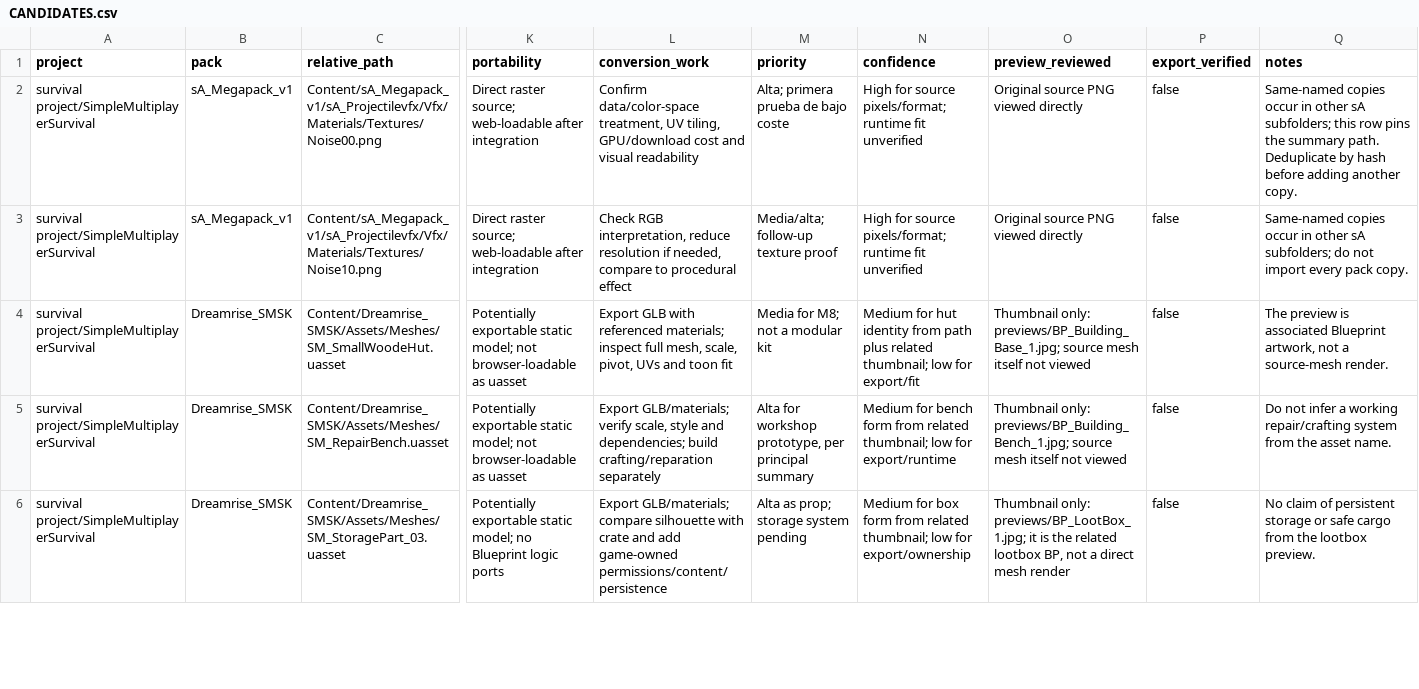
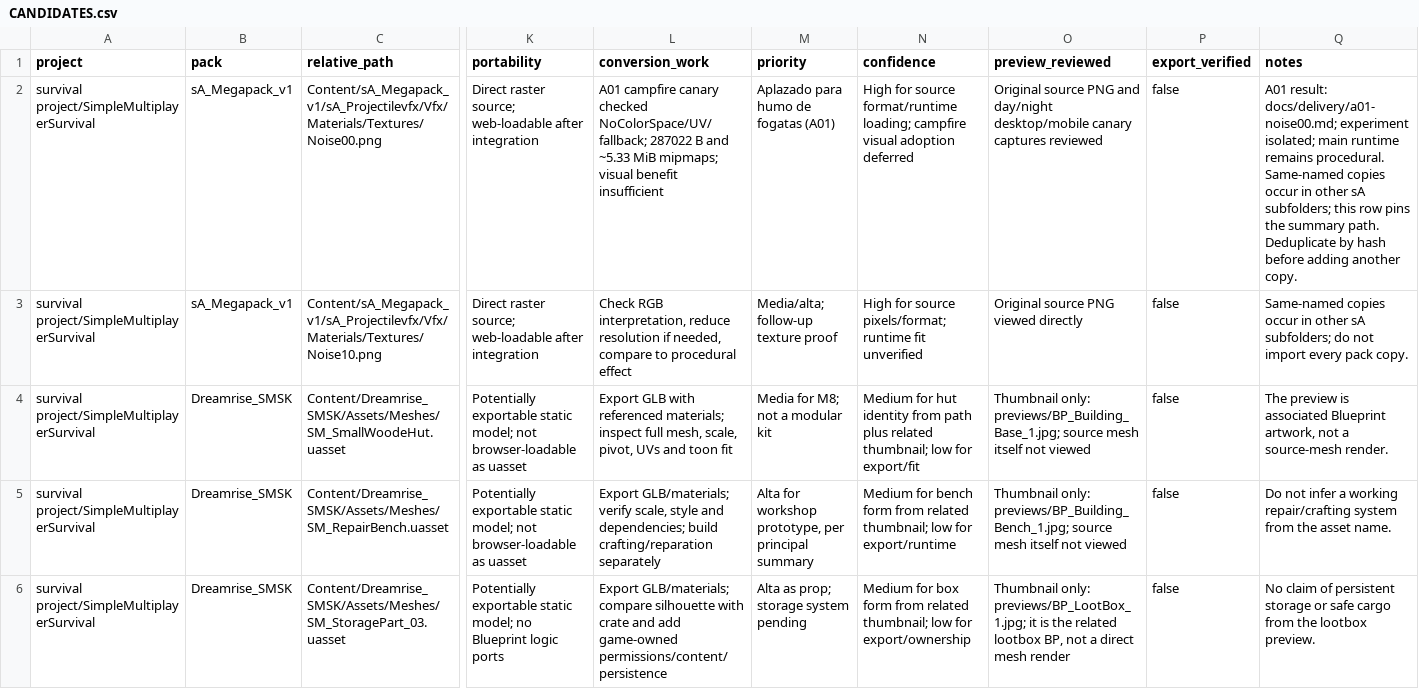
Before and after one commit to joeyxd/realms-of-trade-server, a CSV file: docs/research/unreal-assets/CANDIDATES.csv, drawn as a sheet; only a part is shown, gaps mark what is left out; the diff names each change by its address in the sheet, - before the commit and + after, or states it on an @@ line.

Commit message:
Record A01 texture deferral and A02 export readiness

```diff
--- a/docs/research/unreal-assets/CANDIDATES.csv
+++ b/docs/research/unreal-assets/CANDIDATES.csv
-L2 (conversion_work): Confirm data/color-space treatment, UV tiling, GPU/download cost and visual readability
+L2 (conversion_work): A01 campfire canary checked NoColorSpace/UV/fallback; 287022 B and ~5.33 MiB mipmaps; visual benefit insufficient
-M2 (priority): Alta; primera prueba de bajo coste
+M2 (priority): Aplazado para humo de fogatas (A01)
-N2 (confidence): …for source pixels/format; runtime fit unverified
+N2 (confidence): …for source format/runtime loading; campfire visual adoption deferred
-O2 (preview_reviewed): …source PNG viewed directly
+O2 (preview_reviewed): …source PNG and day/night desktop/mobile canary captures reviewed
-Q2 (notes): Same-named copies…
+Q2 (notes): A01 result: docs/delivery/a01-noise00.md; experiment isolated; main runtime remains procedural. Same-named copies…
```
Also changed, not shown: 5 other files.
